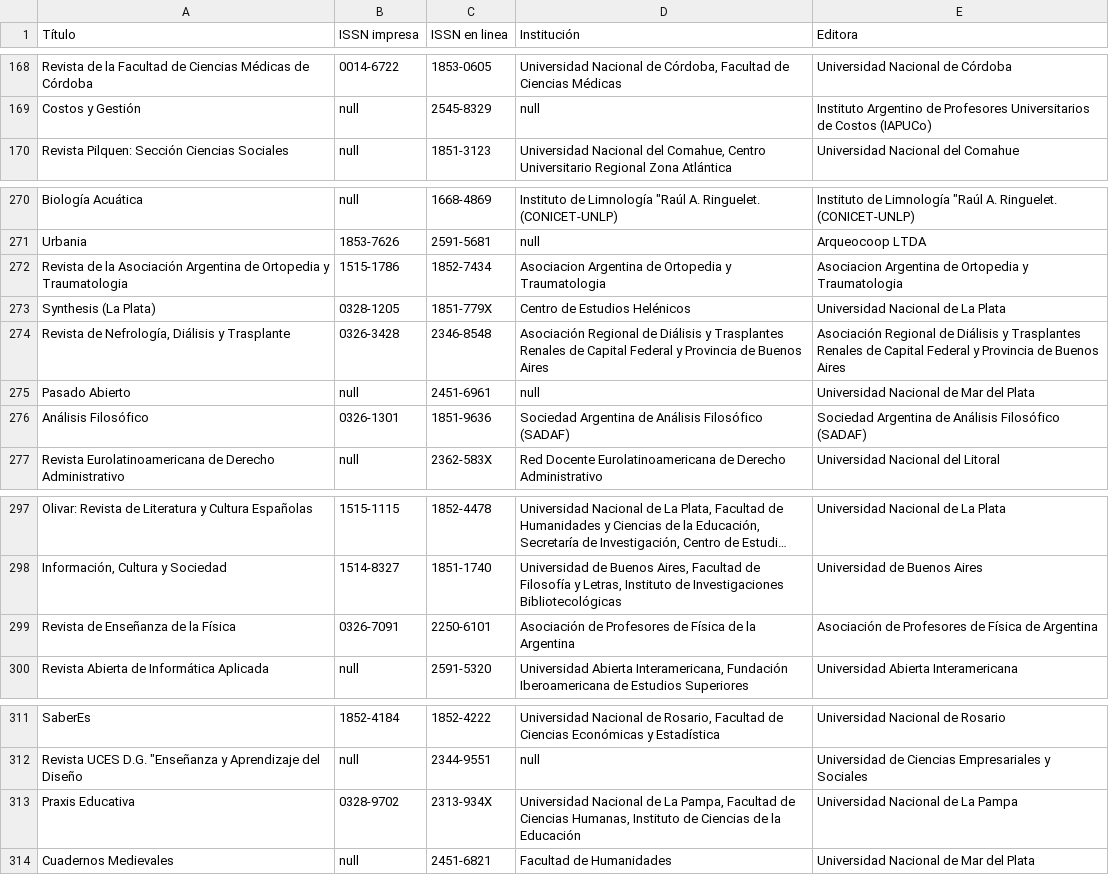
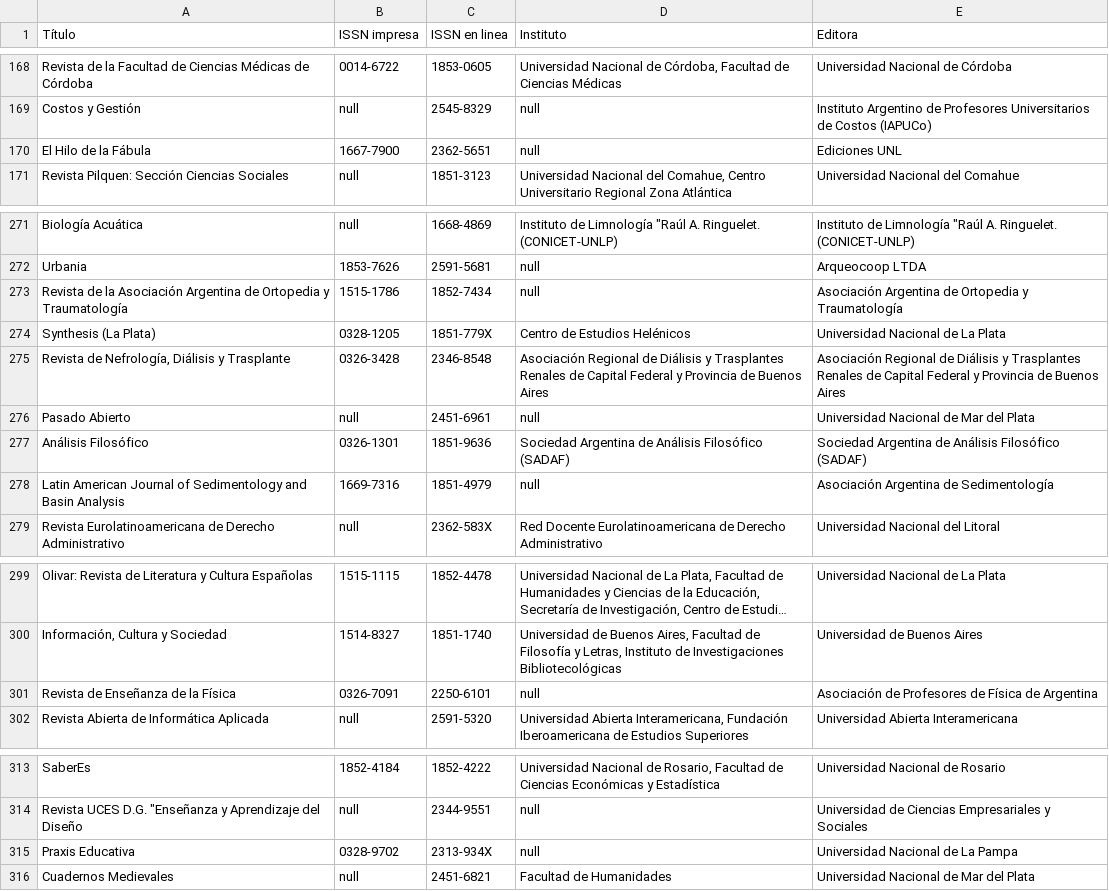
Before and after one commit to Franco2900/SGE_Arg, a CSV file: Revistas/DOAJ.csv, drawn as a sheet; only a part is shown, gaps mark what is left out; long unchanged cells end in …; addresses are those after the commit; the diff names each change by its address in the sheet, - before the commit and + after, or states it on an @@ line.

```diff
--- a/Revistas/DOAJ.csv
+++ b/Revistas/DOAJ.csv
-D1: Institución
+D1: Instituto
+row 170: El Hilo de la Fábula | 1667-7900 | 2362-5651 | null | Ediciones UNL
-A273 (Título): …Ortopedia y Traumatologia
+A273 (Título): …Ortopedia y Traumatología
-D273 (Instituto): Asociacion Argentina de Ortopedia y Traumatologia
+D273 (Instituto): null
-E273 (Editora): Asociacion Argentina de Ortopedia y Traumatologia
+E273 (Editora): Asociación Argentina de Ortopedia y Traumatología
+row 278: Latin American Journal of Sedimentology and Basin Analysis | 1669-7316 | 1851-4979 | null | Asociación Argentina de Sedimentología
-D301 (Instituto): Asociación de Profesores de Física de la Argentina
+D301 (Instituto): null
-D315 (Instituto): Universidad Nacional de La Pampa, Facultad de Ciencias Humanas, Instituto de Ciencias de la Educación
+D315 (Instituto): null
```
Also changed, not shown: 5 other files.
